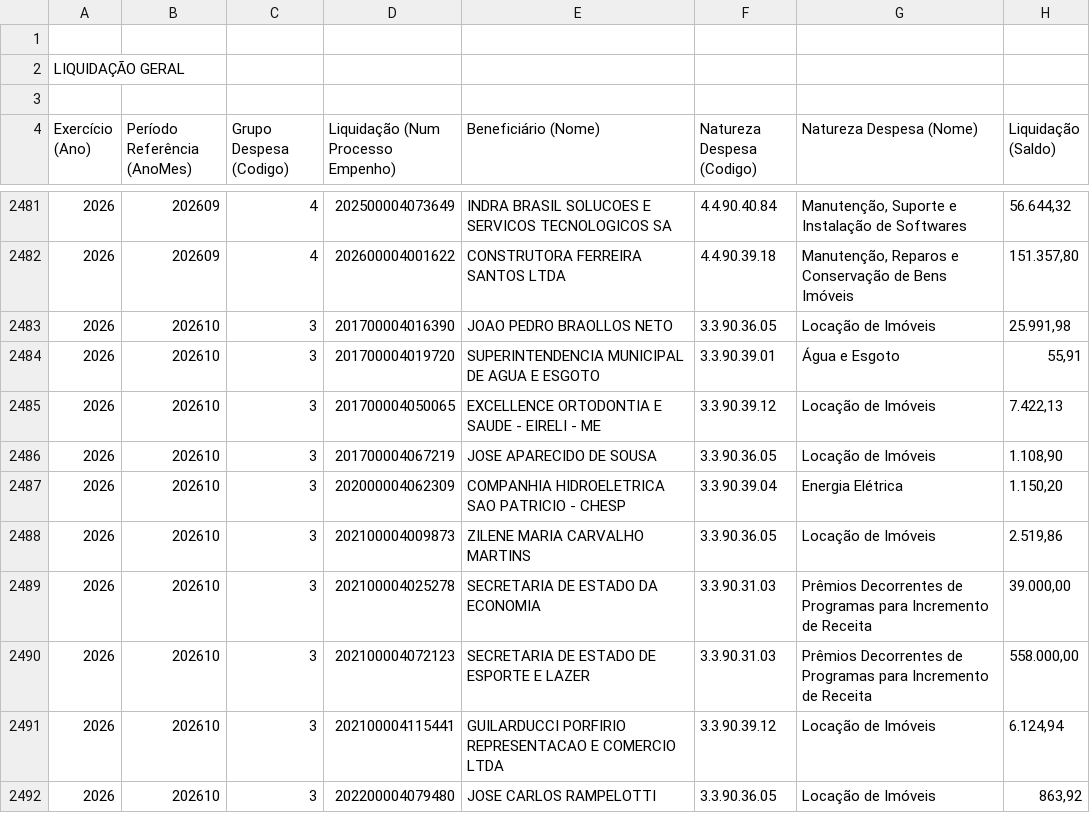
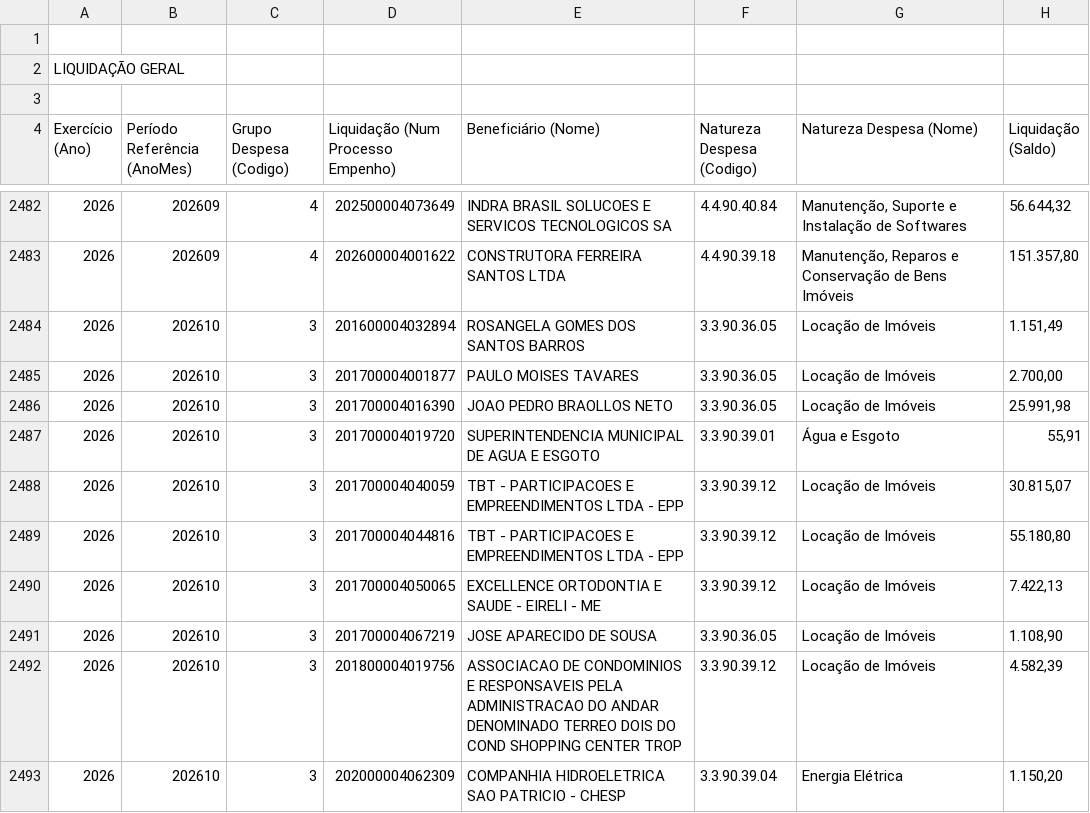
Before and after one commit to gpineconomia/painel-orcamento, a CSV file: data/liquidado_mensal_sap.csv, drawn as a sheet; only a part is shown, gaps mark what is left out; the shorter side is filled out with more unchanged rows; the diff covers the shown part only.

Commit message:
Atualização automática (05/11/2026 07:30): data/liquidado_mensal_sap.csv, data/declarado_empenhado_seq_sap.csv

```diff
--- a/data/liquidado_mensal_sap.csv
+++ b/data/liquidado_mensal_sap.csv
@@ -2482,6 +2483,11 @@
 "2026";"202609";"4";"202600004001622";"CONSTRUTORA FERREIRA SANTOS LTDA";"4.4.90.39.18";"Manutenção, Reparos e Conservação de Bens Imóveis";"151.357,80"
+"2026";"202610";"3";"201600004032894";"ROSANGELA GOMES DOS SANTOS BARROS";"3.3.90.36.05";"Locação de Imóveis";"1.151,49"
+"2026";"202610";"3";"201700004001877";"PAULO MOISES TAVARES";"3.3.90.36.05";"Locação de Imóveis";"2.700,00"
 "2026";"202610";"3";"201700004016390";"JOAO PEDRO BRAOLLOS NETO";"3.3.90.36.05";"Locação de Imóveis";"25.991,98"
 "2026";"202610";"3";"201700004019720";"SUPERINTENDENCIA MUNICIPAL DE AGUA E ESGOTO";"3.3.90.39.01";"Água e Esgoto";"55,91"
+"2026";"202610";"3";"201700004040059";"TBT - PARTICIPACOES E EMPREENDIMENTOS LTDA - EPP";"3.3.90.39.12";"Locação de Imóveis";"30.815,07"
+"2026";"202610";"3";"201700004044816";"TBT - PARTICIPACOES E EMPREENDIMENTOS LTDA - EPP";"3.3.90.39.12";"Locação de Imóveis";"55.180,80"
 "2026";"202610";"3";"201700004050065";"EXCELLENCE ORTODONTIA E SAUDE - EIRELI - ME";"3.3.90.39.12";"Locação de Imóveis";"7.422,13"
 "2026";"202610";"3";"201700004067219";"JOSE APARECIDO DE SOUSA";"3.3.90.36.05";"Locação de Imóveis";"1.108,90"
+"2026";"202610";"3";"201800004019756";"ASSOCIACAO DE CONDOMINIOS E RESPONSAVEIS PELA ADMINISTRACAO DO ANDAR DENOMINADO TERREO DOIS DO COND SHOPPING CENTER TROP";"3.3.90.39.12";"Locação de Imóveis";"4.582,39"
 "2026";"202610";"3";"202000004062309";"COMPANHIA HIDROELETRICA SAO PATRICIO - CHESP";"3.3.90.39.04";"Energia Elétrica";"1.150,20"
```
Also changed, not shown: 10 added rows and 3 edited cells elsewhere in this file, data/declarado_empenhado_seq_sap.csv.
